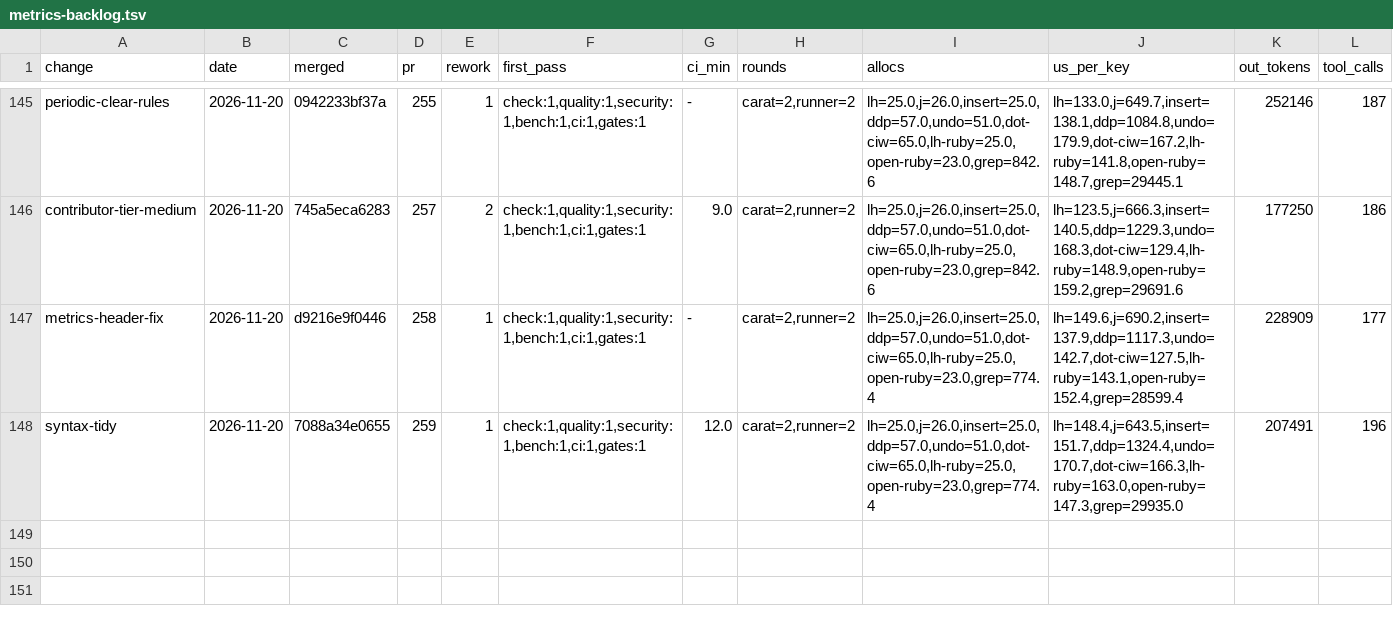
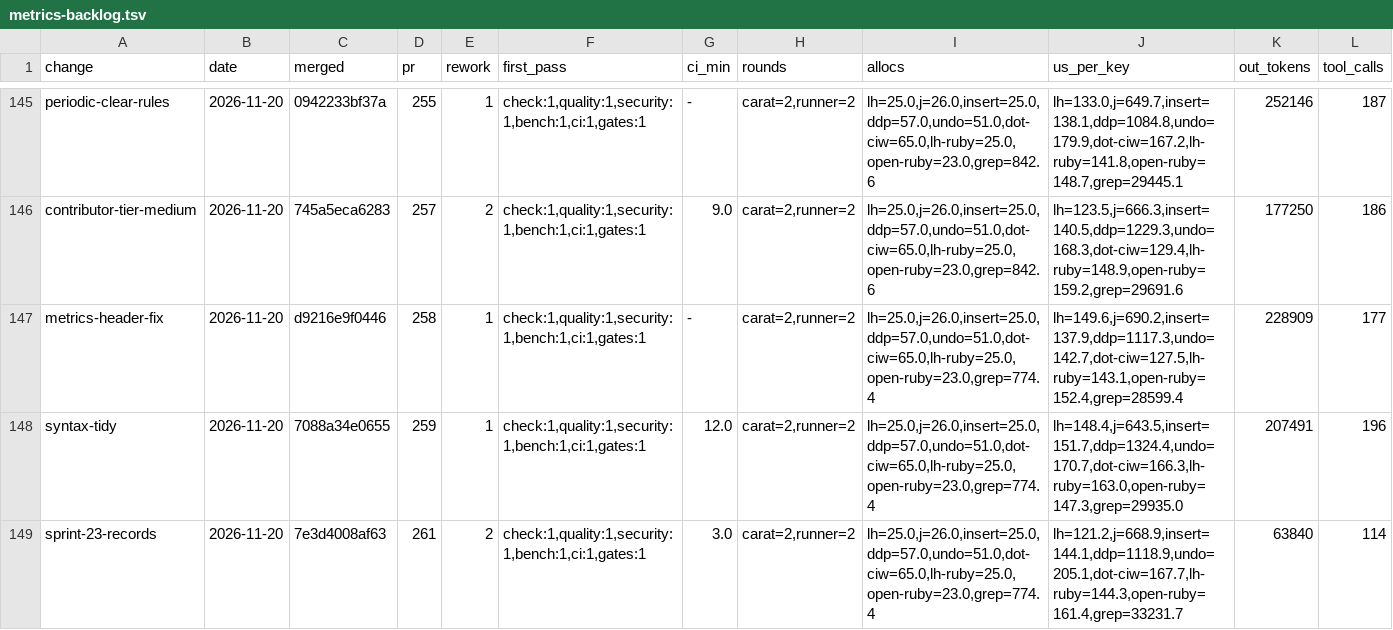
Before and after one commit to oraul/carat, a TSV file: docs/metrics-backlog.tsv, drawn as a sheet; only a part is shown, gaps mark what is left out; rows hold the shown columns only; the diff names each change by its address in the sheet, - before the commit and + after, or states it on an @@ line.

```diff
--- a/docs/metrics-backlog.tsv
+++ b/docs/metrics-backlog.tsv
+row 149: sprint-23-records | 2026-11-20 | 7e3d4008af63 | 261 | 2 | check:1,quality:1,security:1,bench:1,ci:1,gates:1 | 3.0 | carat=2,runner=2 | lh=25.0,j=26.0,insert=25.0,ddp=57.0,undo=51.0,dot-ciw=65.0,lh-ruby=25.0,open-ruby=23.0,grep=774.4 | lh=121.2,j=668.9,insert=144.1,ddp=1118.9,undo=205.1,dot-ciw=167.7,lh-ruby=144.3,open-ruby=161.4,grep=33231.7 | 63840 | 114
```
Also changed, not shown: 2 other files.
